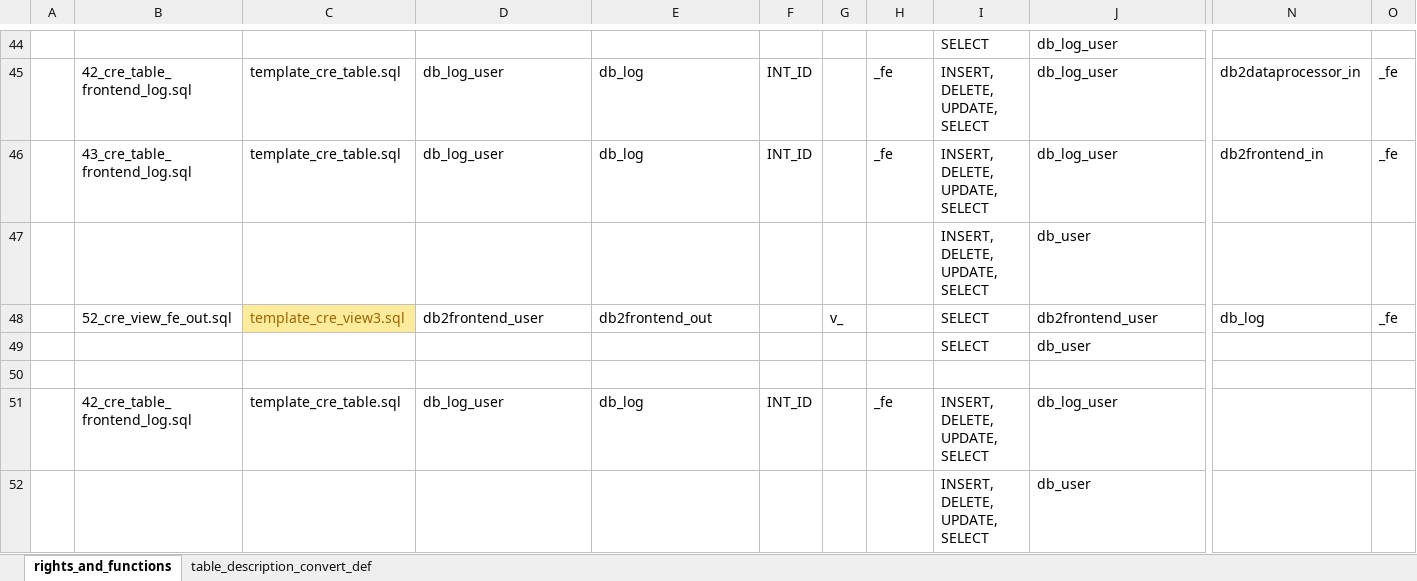
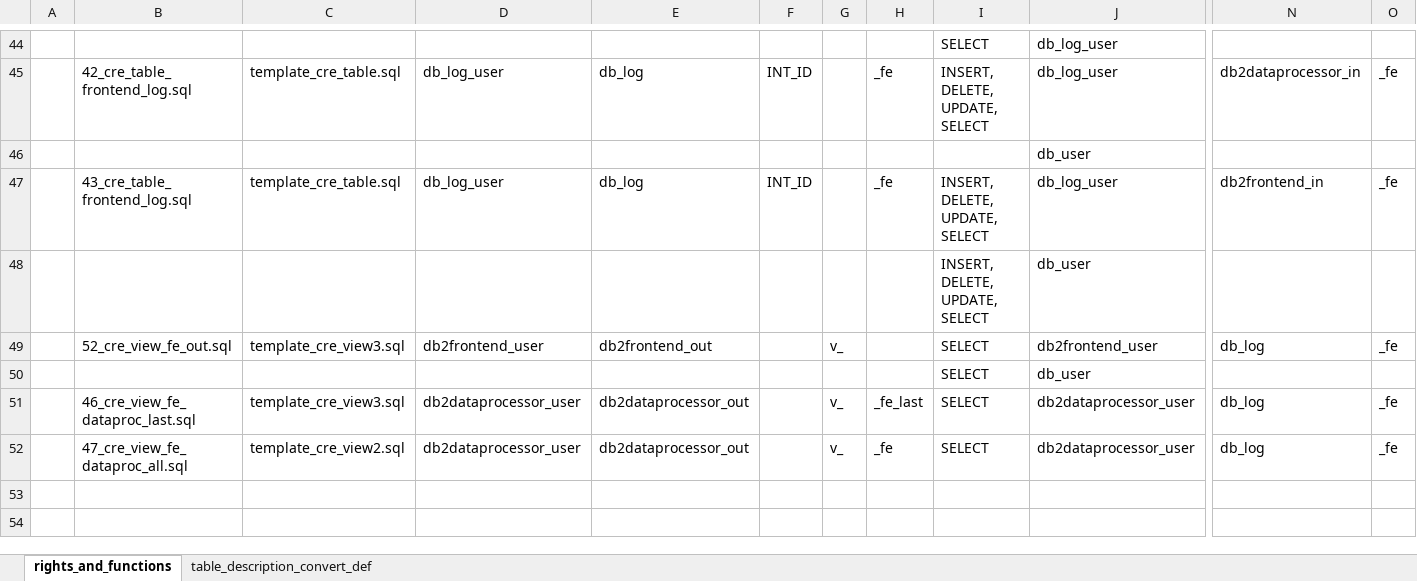
Before and after one commit to medizininformatik-initiative/INTERPOLAR, an Excel workbook: Postgres-cds_hub/init/template/User_Schema_Rights_Definition.xlsx, sheet rights_and_functions, drawn as a sheet; only a part is shown, gaps mark what is left out; values as stored, in another font and other column widths than the file's, no borders; removed rows and columns are numbered as before the commit, all else as after; rows hold the shown columns only; the diff names each change by its address in the sheet, - before the commit and + after, or states it on an @@ line.

Commit message:
DB - Creating the views for data processor to access all and last study data (46_cre_view_fe_dataproc_last, 47_cre_view_fe_dataproc_all)

```diff
--- a/Postgres-cds_hub/init/template/User_Schema_Rights_Definition.xlsx (sheet rights_and_functions)
+++ b/Postgres-cds_hub/init/template/User_Schema_Rights_Definition.xlsx (sheet rights_and_functions)
+row 46:  |  |  |  |  |  |  |  |  | db_user
@@ C49 fill: #FFEB9C → none, text colour: #9C6500 → black @@
-row 51: (empty)
+row 51:  | 46_cre_view_fe_dataproc_last.sql | template_cre_view3.sql | db2dataprocessor_user | db2dataprocessor_out |  | v_ | _fe_last | SELECT | db2dataprocessor_user | db_log | _fe
-row 51:  | 42_cre_table_frontend_log.sql | template_cre_table.sql | db_log_user | db_log | INT_ID |  | _fe | INSERT, DELETE, UPDATE, SELECT | db_log_user
-row 52:  |  |  |  |  |  |  |  | INSERT, DELETE, UPDATE, SELECT | db_user
+row 52:  | 47_cre_view_fe_dataproc_all.sql | template_cre_view2.sql | db2dataprocessor_user | db2dataprocessor_out |  | v_ | _fe | SELECT | db2dataprocessor_user | db_log | _fe
```
Also changed, not shown: 7 other files.
